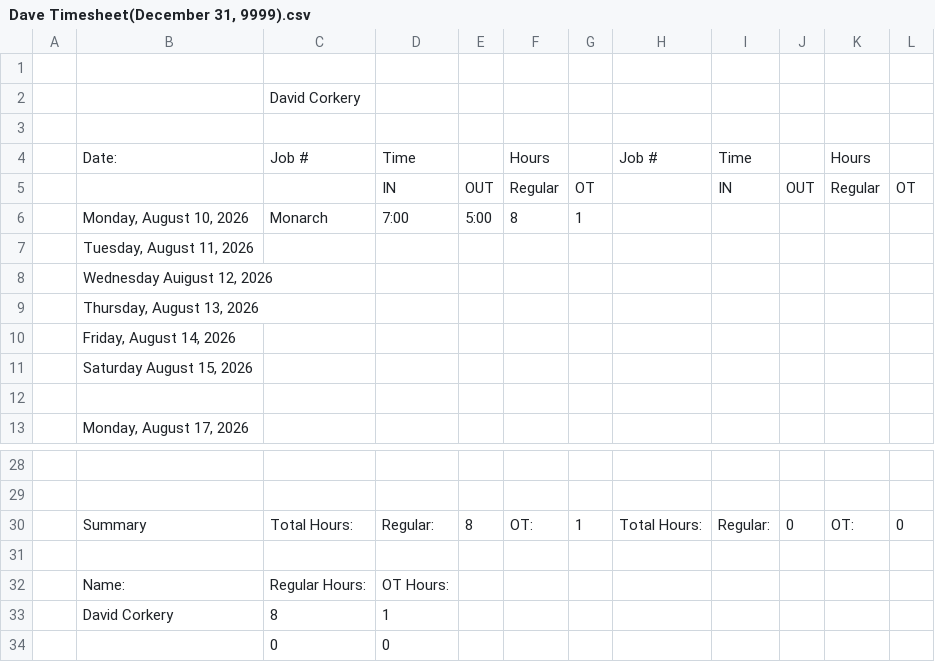
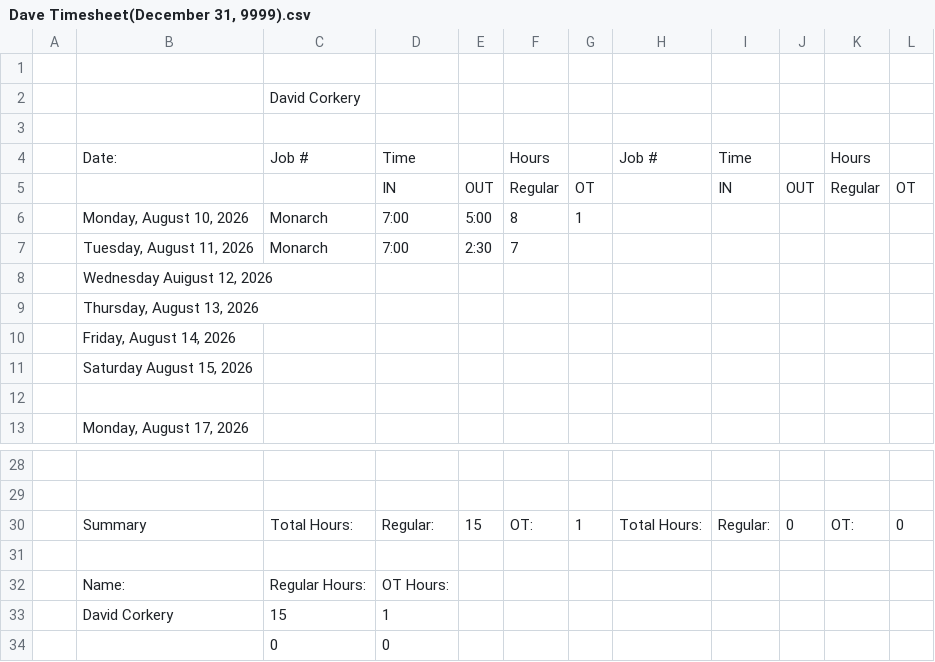
Before and after one commit to lyndon-weber-LLC/headcount-dashboard, a CSV file: data/live/Dave Timesheet(December 31, 9999).csv, drawn as a sheet; only a part is shown, gaps mark what is left out.

```diff
--- a/data/live/Dave Timesheet(December 31, 9999).csv
+++ b/data/live/Dave Timesheet(December 31, 9999).csv
@@ -6,3 +6,3 @@
 ,"Monday, August 10, 2026",Monarch,7:00,5:00,8,1,,,,,
-,"Tuesday, August 11, 2026",,,,,,,,,,
+,"Tuesday, August 11, 2026",Monarch,7:00,2:30,7,,,,,,
 ,"Wednesday Auigust 12, 2026",,,,,,,,,,
@@ -29,6 +29,6 @@
 ,,,,,,,,,,,
-,Summary,Total Hours:,Regular:,8,OT:,1,Total Hours:,Regular:,0,OT:,0
+,Summary,Total Hours:,Regular:,15,OT:,1,Total Hours:,Regular:,0,OT:,0
 ,,,,,,,,,,,
 ,Name:,Regular Hours:,OT Hours:,,,,,,,,
-,David Corkery,8,1,,,,,,,,
+,David Corkery,15,1,,,,,,,,
 ,,0,0,,,,,,,,
```
Also changed, not shown: data/live/Alex Timesheet(December 31, 9999).csv, data/live/Alex Weber - Subs Timesheet(December 31, 9999).csv, 6 other files.
